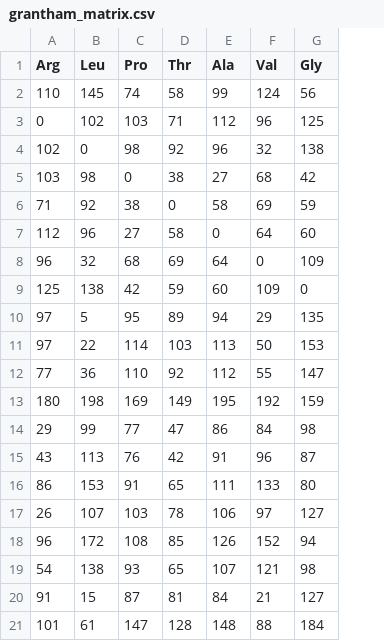
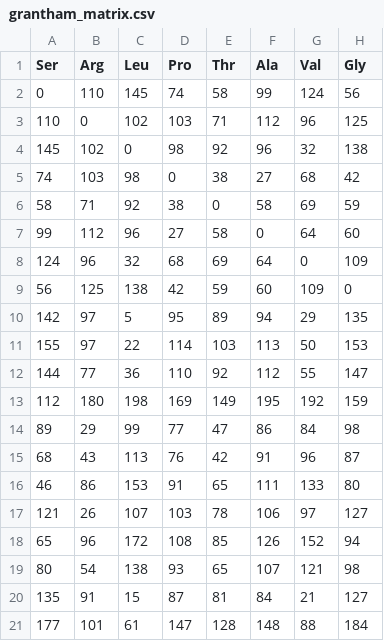
Before and after one commit to AliSajid/grantham_calculator, a CSV file: src/grantham_matrix.csv, drawn as a sheet; only a part is shown; the diff names each change by its address in the sheet, - before the commit and + after, or states it on an @@ line.

```diff
--- a/src/grantham_matrix.csv
+++ b/src/grantham_matrix.csv
+column A (Ser), rows 2-21: 0 | 110 | 145 | 74 | 58 | 99 | 124 | 56 | 142 | 155 | 144 | 112 | 89 | 68 | 46 | 121 | 65 | 80 | 135 | 177
```
Also changed, not shown: src/grantham_scores.csv.
